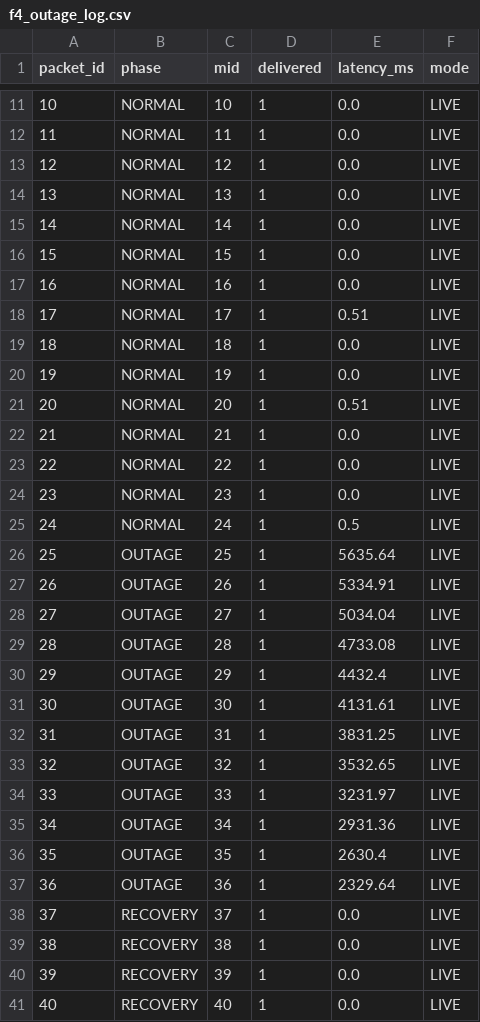
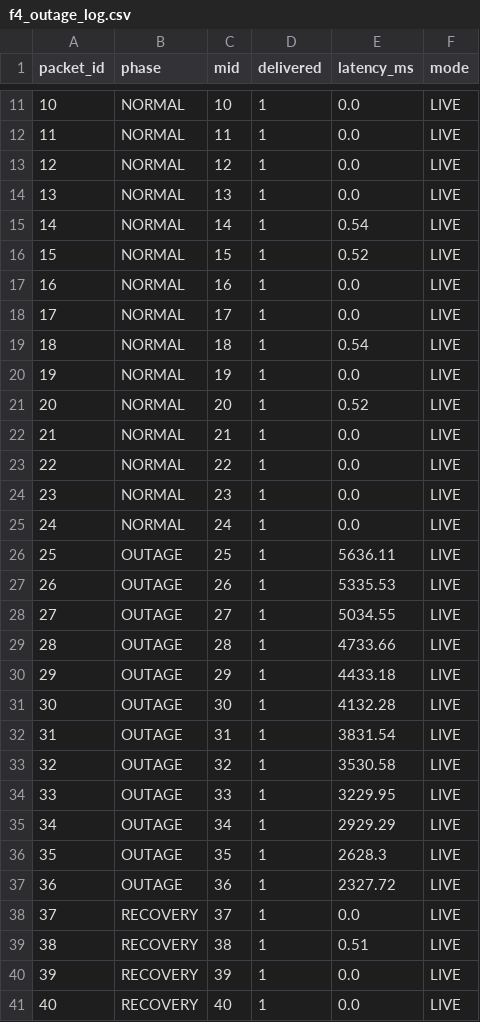
Before and after one commit to KelvinTakudzwa/research_project, a CSV file: evaluation/f4_outage_log.csv, drawn as a sheet; only a part is shown, gaps mark what is left out; the diff covers the shown part only.

```diff
--- a/evaluation/f4_outage_log.csv
+++ b/evaluation/f4_outage_log.csv
@@ -14,9 +14,9 @@ packet_id,phase,mid,delivered,latency_ms,mode
 13,NORMAL,13,1,0.0,LIVE
-14,NORMAL,14,1,0.0,LIVE
-15,NORMAL,15,1,0.0,LIVE
+14,NORMAL,14,1,0.54,LIVE
+15,NORMAL,15,1,0.52,LIVE
 16,NORMAL,16,1,0.0,LIVE
-17,NORMAL,17,1,0.51,LIVE
-18,NORMAL,18,1,0.0,LIVE
+17,NORMAL,17,1,0.0,LIVE
+18,NORMAL,18,1,0.54,LIVE
 19,NORMAL,19,1,0.0,LIVE
-20,NORMAL,20,1,0.51,LIVE
+20,NORMAL,20,1,0.52,LIVE
 21,NORMAL,21,1,0.0,LIVE
@@ -24,17 +24,17 @@ packet_id,phase,mid,delivered,latency_ms,mode
 23,NORMAL,23,1,0.0,LIVE
-24,NORMAL,24,1,0.5,LIVE
-25,OUTAGE,25,1,5635.64,LIVE
-26,OUTAGE,26,1,5334.91,LIVE
-27,OUTAGE,27,1,5034.04,LIVE
-28,OUTAGE,28,1,4733.08,LIVE
-29,OUTAGE,29,1,4432.4,LIVE
-30,OUTAGE,30,1,4131.61,LIVE
-31,OUTAGE,31,1,3831.25,LIVE
-32,OUTAGE,32,1,3532.65,LIVE
-33,OUTAGE,33,1,3231.97,LIVE
-34,OUTAGE,34,1,2931.36,LIVE
-35,OUTAGE,35,1,2630.4,LIVE
-36,OUTAGE,36,1,2329.64,LIVE
+24,NORMAL,24,1,0.0,LIVE
+25,OUTAGE,25,1,5636.11,LIVE
+26,OUTAGE,26,1,5335.53,LIVE
+27,OUTAGE,27,1,5034.55,LIVE
+28,OUTAGE,28,1,4733.66,LIVE
+29,OUTAGE,29,1,4433.18,LIVE
+30,OUTAGE,30,1,4132.28,LIVE
+31,OUTAGE,31,1,3831.54,LIVE
+32,OUTAGE,32,1,3530.58,LIVE
+33,OUTAGE,33,1,3229.95,LIVE
+34,OUTAGE,34,1,2929.29,LIVE
+35,OUTAGE,35,1,2628.3,LIVE
+36,OUTAGE,36,1,2327.72,LIVE
 37,RECOVERY,37,1,0.0,LIVE
-38,RECOVERY,38,1,0.0,LIVE
+38,RECOVERY,38,1,0.51,LIVE
 39,RECOVERY,39,1,0.0,LIVE
```
Also changed, not shown: 7 edited cells elsewhere in this file, evaluation/ml_test_dataset.csv, evaluation/rf_cv_results.csv, 20 other files.
